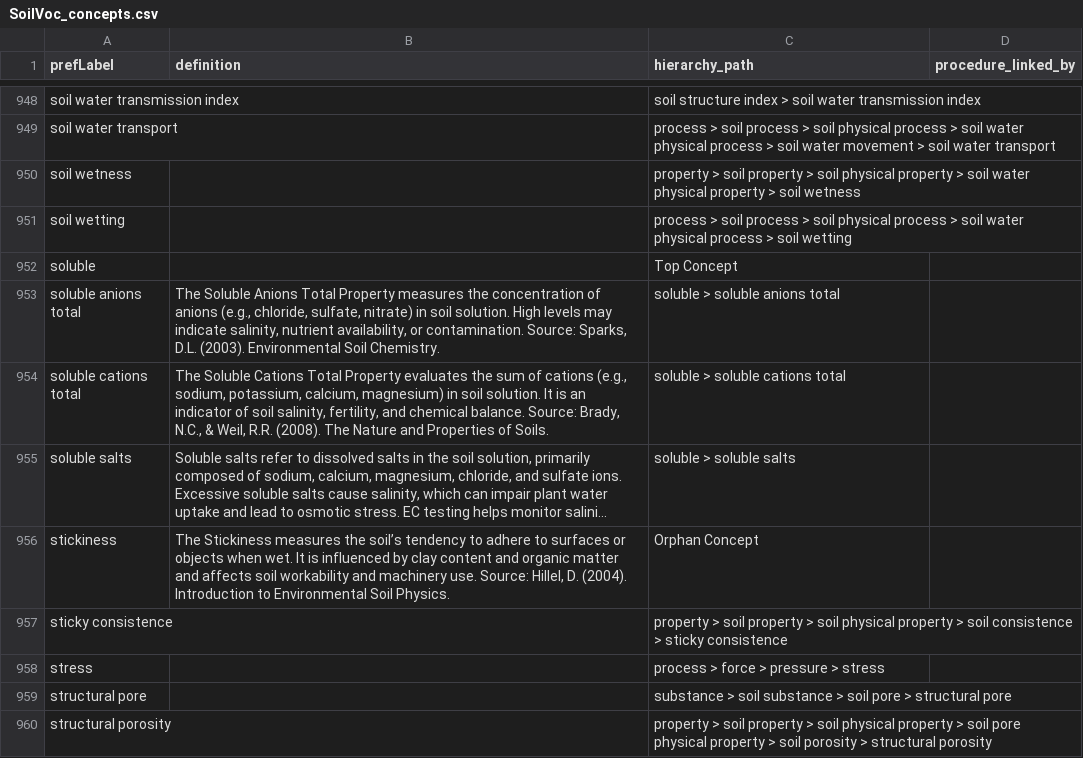
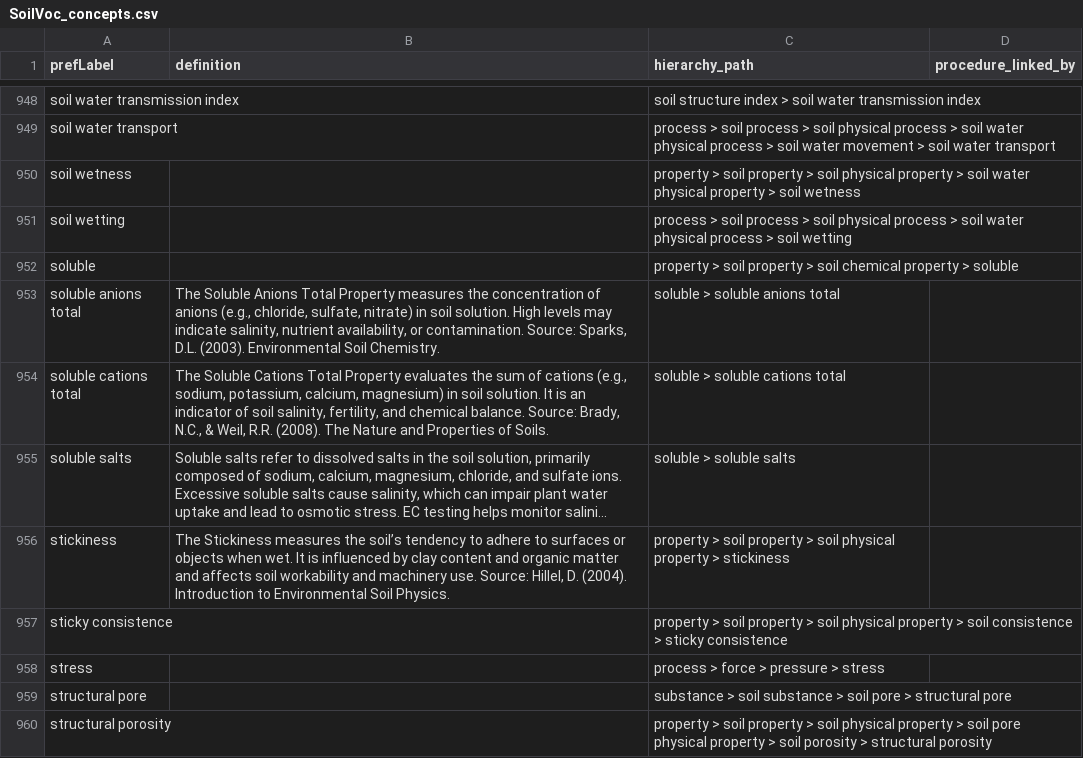
Before and after one commit to soilwise-he/soil-vocabs, a CSV file: SoilVoc_concepts.csv, drawn as a sheet; only a part is shown, gaps mark what is left out; long unchanged cells end in …; the diff covers the shown part only; the diff names each change by its address in the sheet, - before the commit and + after, or states it on an @@ line.

Commit message:
proposal to move top-terms to cats

```diff
--- a/SoilVoc_concepts.csv
+++ b/SoilVoc_concepts.csv
-C952 (hierarchy_path): Top Concept
+C952 (hierarchy_path): property > soil property > soil chemical property > soluble
-C956 (hierarchy_path): Orphan Concept
+C956 (hierarchy_path): property > soil property > soil physical property > stickiness
```
Also changed, not shown: 1 removed row and 64 edited cells elsewhere in this file.
